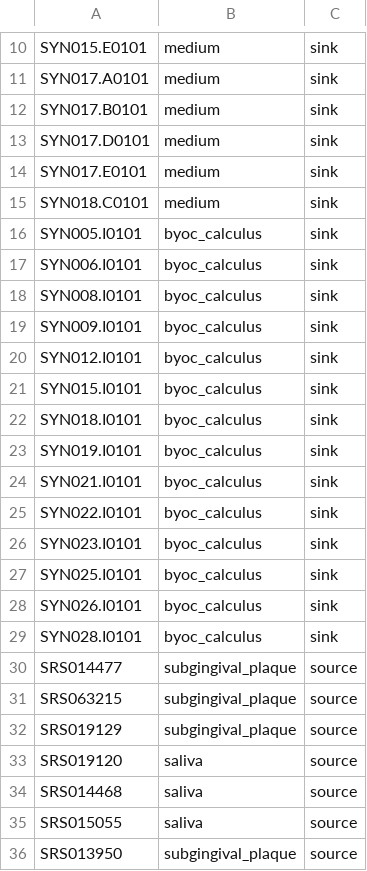
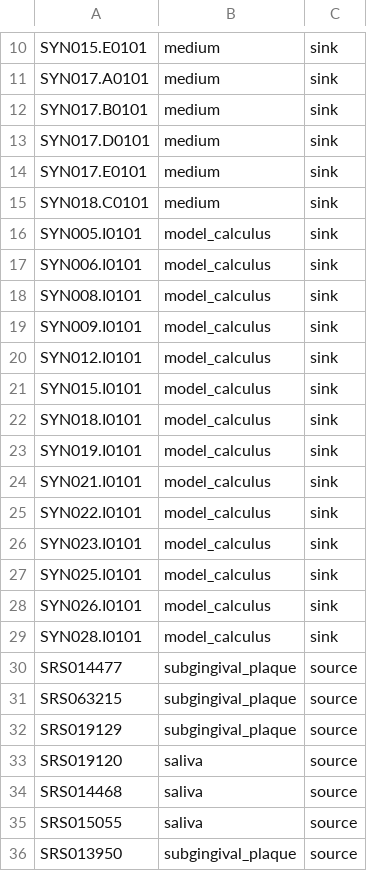
Before and after one commit to bbartholdy/byoc-valid, a TSV file: 01-documentation/analysis-metadata.tsv, drawn as a sheet; only a part is shown, gaps mark what is left out.

```diff
--- a/01-documentation/analysis-metadata.tsv
+++ b/01-documentation/analysis-metadata.tsv
@@ -15,16 +15,16 @@ SYN017.E0101	medium	sink
 SYN018.C0101	medium	sink
-SYN005.I0101	byoc_calculus	sink
-SYN006.I0101	byoc_calculus	sink
-SYN008.I0101	byoc_calculus	sink
-SYN009.I0101	byoc_calculus	sink
-SYN012.I0101	byoc_calculus	sink
-SYN015.I0101	byoc_calculus	sink
-SYN018.I0101	byoc_calculus	sink
-SYN019.I0101	byoc_calculus	sink
-SYN021.I0101	byoc_calculus	sink
-SYN022.I0101	byoc_calculus	sink
-SYN023.I0101	byoc_calculus	sink
-SYN025.I0101	byoc_calculus	sink
-SYN026.I0101	byoc_calculus	sink
-SYN028.I0101	byoc_calculus	sink
+SYN005.I0101	model_calculus	sink
+SYN006.I0101	model_calculus	sink
+SYN008.I0101	model_calculus	sink
+SYN009.I0101	model_calculus	sink
+SYN012.I0101	model_calculus	sink
+SYN015.I0101	model_calculus	sink
+SYN018.I0101	model_calculus	sink
+SYN019.I0101	model_calculus	sink
+SYN021.I0101	model_calculus	sink
+SYN022.I0101	model_calculus	sink
+SYN023.I0101	model_calculus	sink
+SYN025.I0101	model_calculus	sink
+SYN026.I0101	model_calculus	sink
+SYN028.I0101	model_calculus	sink
 SRS014477	subgingival_plaque	source
```
Also changed, not shown: 01-documentation/experiment-metadata.tsv, 05-results/byoc_logf-full.tsv, 4 other files.
